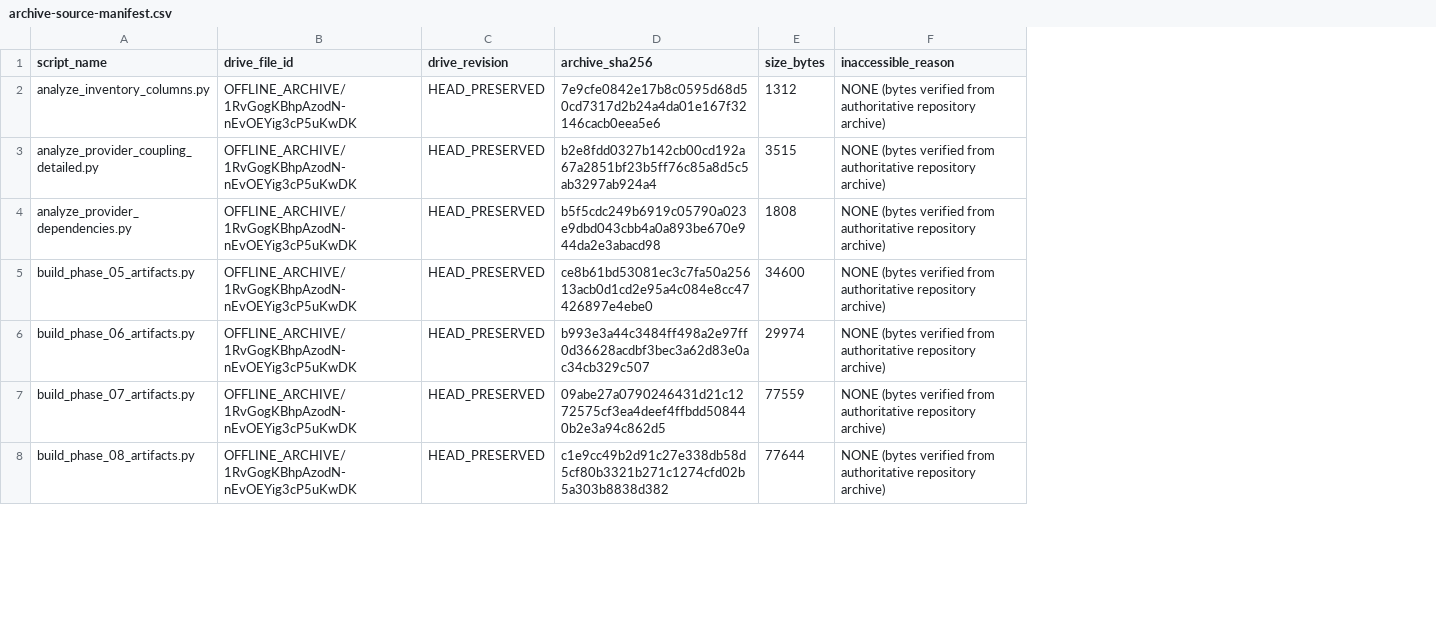
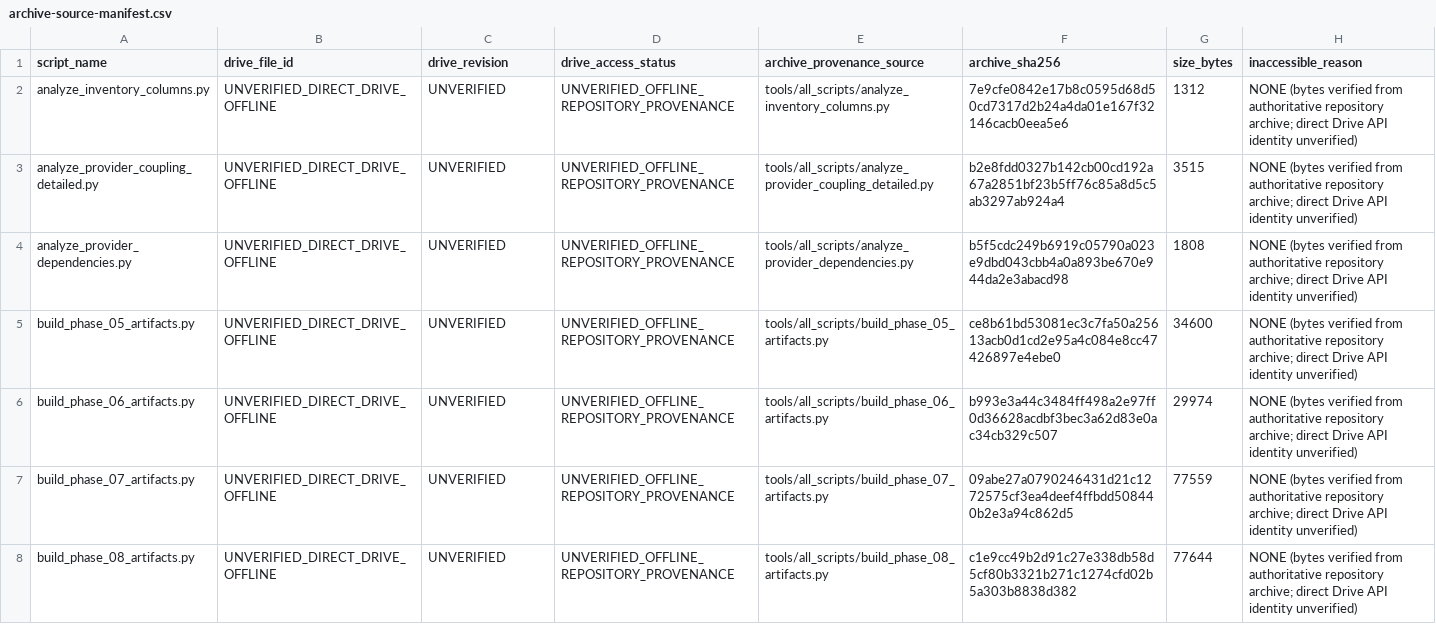
Before and after one commit to REVREBEL/skills-library, a CSV file: audit/zero-index/REV-159/archive-source-manifest.csv, drawn as a sheet; only a part is shown; addresses are those after the commit; the diff covers the shown part only; the diff names each change by its address in the sheet, - before the commit and + after, or states it on an @@ line.

Commit message:
fix(audit): resolve review findings for SKIL-15 functional crosswalk [SKIL-15]

```diff
--- a/audit/zero-index/REV-159/archive-source-manifest.csv
+++ b/audit/zero-index/REV-159/archive-source-manifest.csv
+column D (drive_access_status), rows 2-8: all UNVERIFIED_OFFLINE_REPOSITORY_PROVENANCE
+column E (archive_provenance_source), rows 2-8: tools/all_scripts/analyze_inventory_columns.py | tools/all_scripts/analyze_provider_coupling_detailed.py | tools/all_scripts/analyze_provider_dependencies.py | tools/all_scripts/build_phase_05_artifacts.py | tools/all_scripts/build_phase_06_artifacts.py | tools/all_scripts/build_phase_07_artifacts.py | tools/all_scripts/build_phase_08_artifacts.py
-B2:B8 (drive_file_id): OFFLINE_ARCHIVE/1RvGogKBhpAzodN-nEvOEYig3cP5uKwDK
+B2:B8 (drive_file_id): UNVERIFIED_DIRECT_DRIVE_OFFLINE
-C2:C8 (drive_revision): HEAD_PRESERVED
+C2:C8 (drive_revision): UNVERIFIED
-H2:H8 (inaccessible_reason): …authoritative repository archive)
+H2:H8 (inaccessible_reason): …authoritative repository archive; direct Drive API identity unverified)
```
Also changed, not shown: 135 edited cells elsewhere in this file, audit/zero-index/REV-159/script-reuse-crosswalk.csv, audit/zero-index/SKIL-15/archive-source-manifest.csv, 13 other files.
